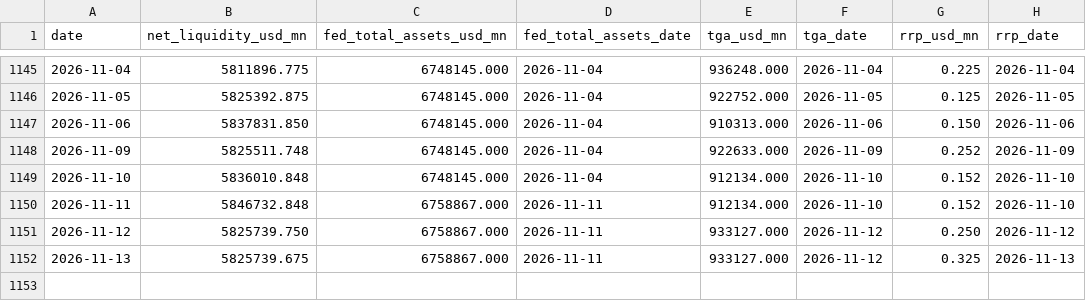
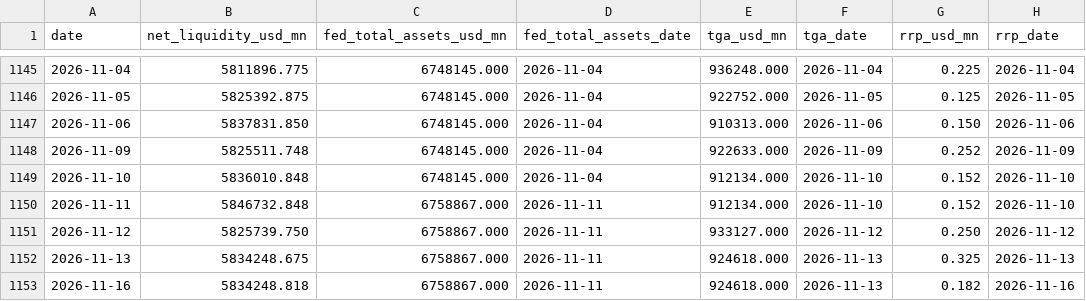
Before and after one commit to Fredpipi/fed-tga-rrp-liquidity, a CSV file: data/liquidity_history.csv, drawn as a sheet; only a part is shown, gaps mark what is left out.

```diff
--- a/data/liquidity_history.csv
+++ b/data/liquidity_history.csv
@@ -1151,2 +1151,3 @@ date,net_liquidity_usd_mn,fed_total_assets_usd_mn,fed_total_assets_date,tga_usd_
 2026-11-12,5825739.750,6758867.000,2026-11-11,933127.000,2026-11-12,0.250,2026-11-12
-2026-11-13,5825739.675,6758867.000,2026-11-11,933127.000,2026-11-12,0.325,2026-11-13
+2026-11-13,5834248.675,6758867.000,2026-11-11,924618.000,2026-11-13,0.325,2026-11-13
+2026-11-16,5834248.818,6758867.000,2026-11-11,924618.000,2026-11-13,0.182,2026-11-16
```
Also changed, not shown: data/rrp.csv, data/tga.csv, 4 other files.
